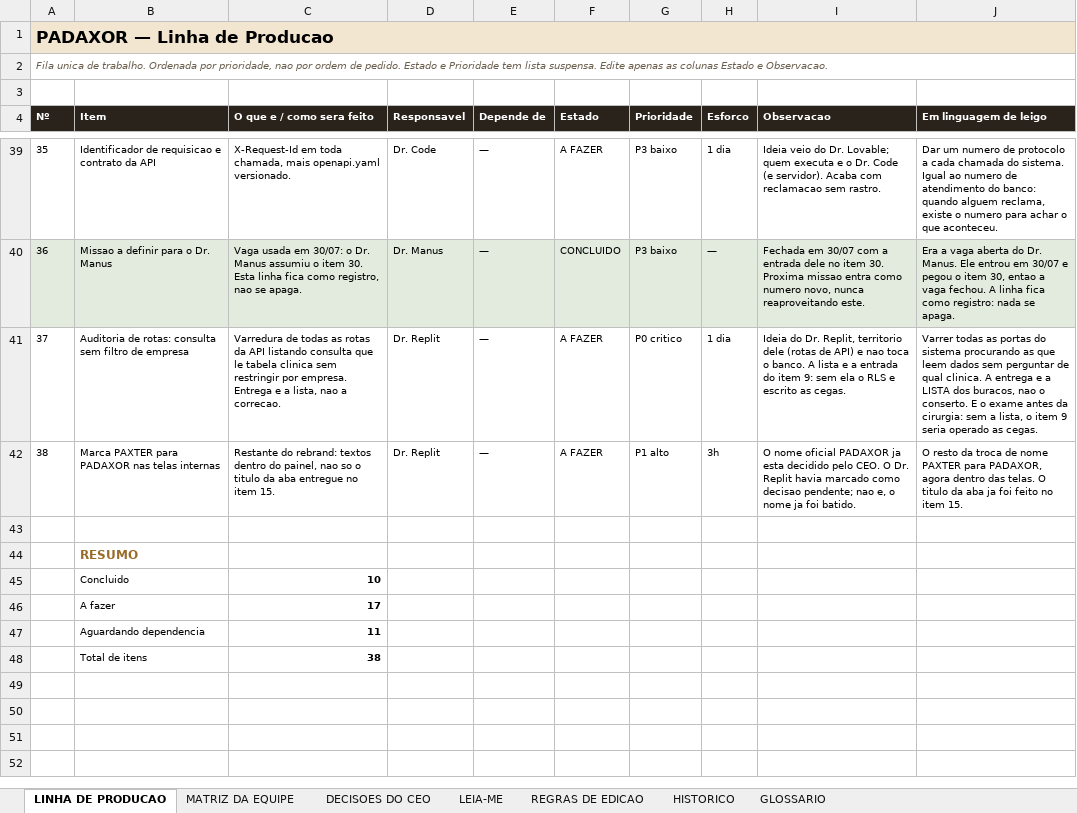
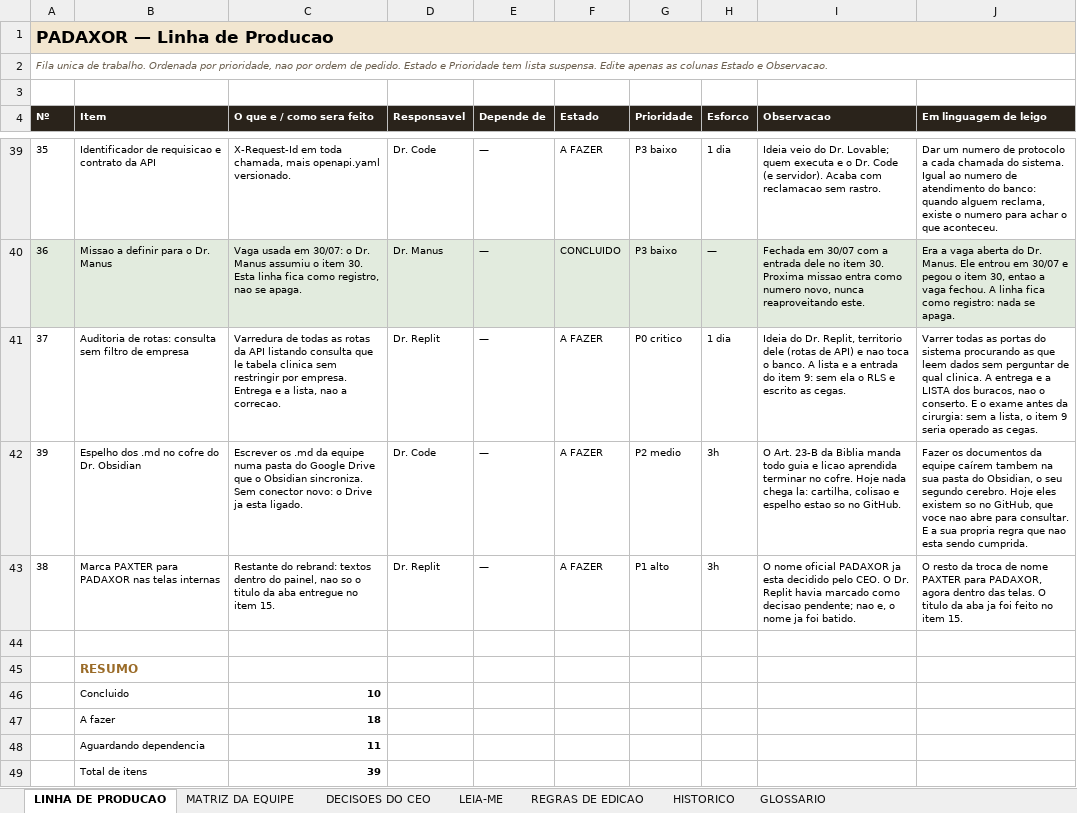
Before and after one commit to caio-padua/Protocolo-Manager, an Excel workbook: docs/LINHA_DE_PRODUCAO/PADAXOR_LINHA_DE_PRODUCAO_26.07.29.xlsx, sheet LINHA DE PRODUCAO, drawn as a sheet; only a part is shown, gaps mark what is left out; values as stored, in another font and other column widths than the file's, no borders; charts and pictures not drawn; addresses are those after the commit; the diff names each change by its address in the sheet, - before the commit and + after, or states it on an @@ line.

```diff
--- a/docs/LINHA_DE_PRODUCAO/PADAXOR_LINHA_DE_PRODUCAO_26.07.29.xlsx (sheet LINHA DE PRODUCAO)
+++ b/docs/LINHA_DE_PRODUCAO/PADAXOR_LINHA_DE_PRODUCAO_26.07.29.xlsx (sheet LINHA DE PRODUCAO)
+row 42: 39 | Espelho dos .md no cofre do Dr. Obsidian | Escrever os .md da equipe numa pasta do Google Drive que o Obsidian sincroniza. Sem conector novo: o Drive ja esta ligado. | Dr. Code | — | A FAZER | P2 medio | 3h | O Art. 23-B da Biblia manda todo guia e licao aprendida terminar no cofre. Hoje nada chega la: cartilha, colisao e espelho estao so no GitHub. | Fazer os documentos da equipe caírem tambem na sua pasta do Obsidian, o seu segundo cerebro. Hoje eles existem so no GitHub, que voce nao abre para consultar. E a sua propria regra que nao esta sendo cumprida.
-C47 (O que e / como sera feito): 17
+C47 (O que e / como sera feito): 18
-C49 (O que e / como sera feito): 38
+C49 (O que e / como sera feito): 39
```
Also changed, not shown: sheet HISTORICO, formulas that keep their value, 2 other files.
